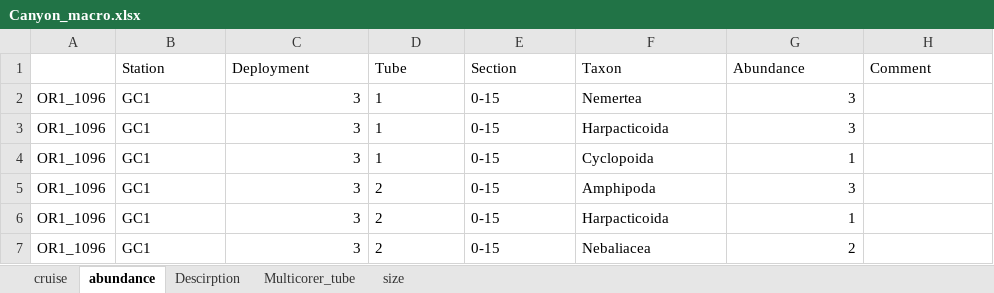
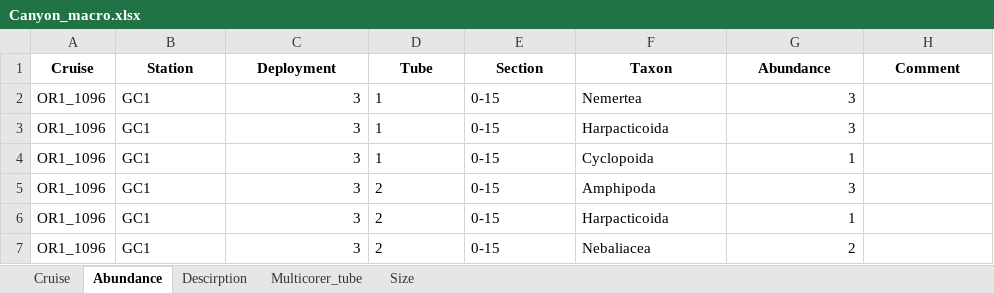
Before and after one commit to chueh1115/GPSC_data, an Excel workbook: Canyon_macro.xlsx, sheet Abundance, drawn as a sheet; only a part is shown; values as stored, in another font and other column widths than the file's, no borders; the diff names each change by its address in the sheet, - before the commit and + after, or states it on an @@ line.

```diff
--- a/Canyon_macro.xlsx (sheet Abundance)
+++ b/Canyon_macro.xlsx (sheet Abundance)
-sheet tab: cruise
+sheet tab: Cruise
-sheet tab: abundance
+sheet tab: Abundance
-sheet tab: size
+sheet tab: Size
-A1: (empty)
+A1: Cruise
@@ B1:H1 bold: off → on, alignment: left → center @@
```
Also changed, not shown: sheet Size, sheet Cruise, Canyon_sediment.xlsx, 1 other file.
